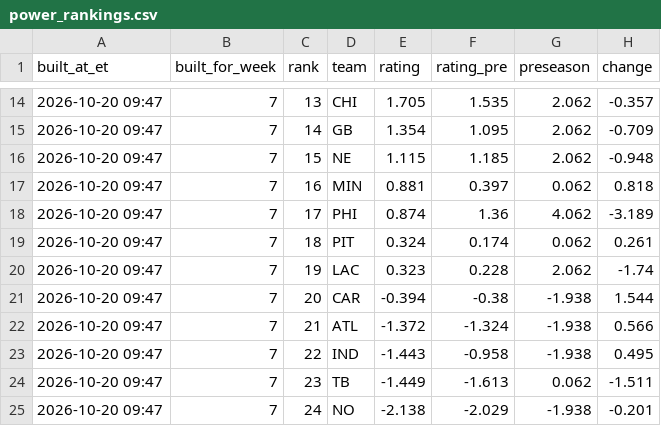
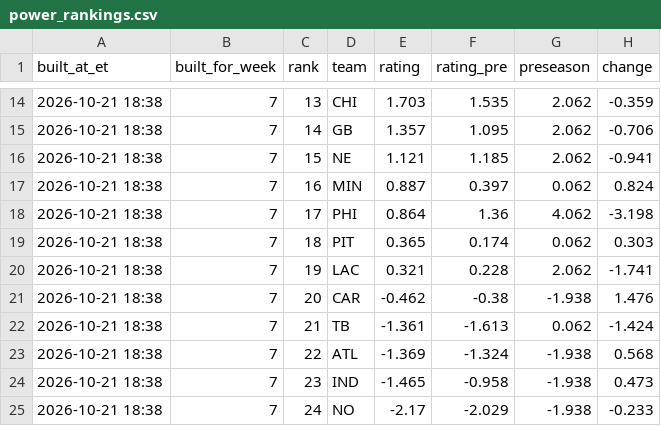
Before and after one commit to dprouty042/survivor, a CSV file: data/power_rankings.csv, drawn as a sheet; only a part is shown, gaps mark what is left out; the diff covers the shown part only.

```diff
--- a/data/power_rankings.csv
+++ b/data/power_rankings.csv
@@ -14,12 +14,12 @@ built_at_et,built_for_week,rank,team,rating,rating_pre,preseason,change
-2026-10-20 09:47,7,13,CHI,1.705,1.535,2.062,-0.357
-2026-10-20 09:47,7,14,GB,1.354,1.095,2.062,-0.709
-2026-10-20 09:47,7,15,NE,1.115,1.185,2.062,-0.948
-2026-10-20 09:47,7,16,MIN,0.881,0.397,0.062,0.818
-2026-10-20 09:47,7,17,PHI,0.874,1.36,4.062,-3.189
-2026-10-20 09:47,7,18,PIT,0.324,0.174,0.062,0.261
-2026-10-20 09:47,7,19,LAC,0.323,0.228,2.062,-1.74
-2026-10-20 09:47,7,20,CAR,-0.394,-0.38,-1.938,1.544
-2026-10-20 09:47,7,21,ATL,-1.372,-1.324,-1.938,0.566
-2026-10-20 09:47,7,22,IND,-1.443,-0.958,-1.938,0.495
-2026-10-20 09:47,7,23,TB,-1.449,-1.613,0.062,-1.511
-2026-10-20 09:47,7,24,NO,-2.138,-2.029,-1.938,-0.201
+2026-10-21 18:38,7,13,CHI,1.703,1.535,2.062,-0.359
+2026-10-21 18:38,7,14,GB,1.357,1.095,2.062,-0.706
+2026-10-21 18:38,7,15,NE,1.121,1.185,2.062,-0.941
+2026-10-21 18:38,7,16,MIN,0.887,0.397,0.062,0.824
+2026-10-21 18:38,7,17,PHI,0.864,1.36,4.062,-3.198
+2026-10-21 18:38,7,18,PIT,0.365,0.174,0.062,0.303
+2026-10-21 18:38,7,19,LAC,0.321,0.228,2.062,-1.741
+2026-10-21 18:38,7,20,CAR,-0.462,-0.38,-1.938,1.476
+2026-10-21 18:38,7,21,TB,-1.361,-1.613,0.062,-1.424
+2026-10-21 18:38,7,22,ATL,-1.369,-1.324,-1.938,0.568
+2026-10-21 18:38,7,23,IND,-1.465,-0.958,-1.938,0.473
+2026-10-21 18:38,7,24,NO,-2.17,-2.029,-1.938,-0.233
```
Also changed, not shown: 69 edited cells elsewhere in this file, data/line_snapshots.csv, data/power_rankings_history.csv, 7 other files.
